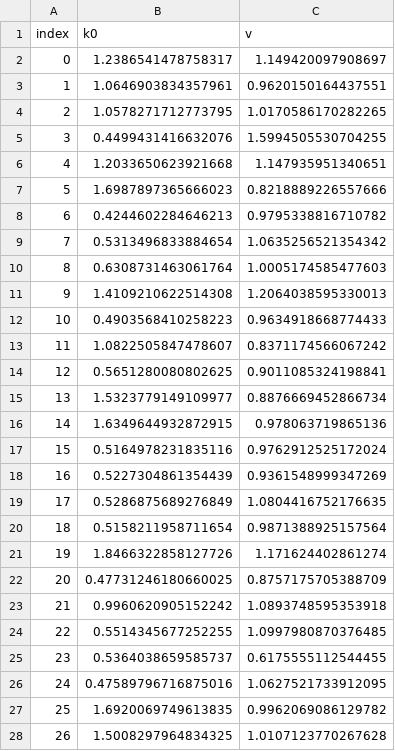
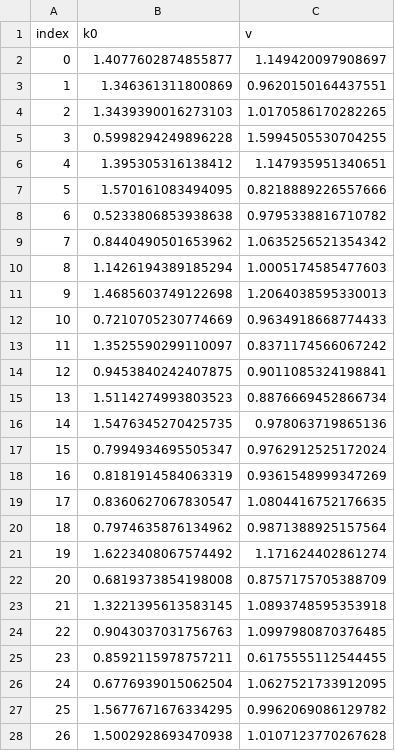
Before and after one commit to LAPKB/PMcore, a CSV file: examples/sde_paper/data/population.csv, drawn as a sheet; only a part is shown; the diff covers the shown part only.

```diff
--- a/examples/sde_paper/data/population.csv
+++ b/examples/sde_paper/data/population.csv
@@ -1,28 +1,28 @@
 index,k0,v
-0,1.2386541478758317,1.149420097908697
-1,1.0646903834357961,0.9620150164437551
-2,1.0578271712773795,1.0170586170282265
-3,0.4499431416632076,1.5994505530704255
-4,1.2033650623921668,1.147935951340651
-5,1.6987897365666023,0.8218889226557666
-6,0.4244602284646213,0.9795338816710782
-7,0.5313496833884654,1.0635256521354342
-8,0.6308731463061764,1.0005174585477603
-9,1.4109210622514308,1.2064038595330013
-10,0.4903568410258223,0.9634918668774433
-11,1.0822505847478607,0.8371174566067242
-12,0.5651280080802625,0.9011085324198841
-13,1.5323779149109977,0.8876669452866734
-14,1.6349644932872915,0.978063719865136
-15,0.5164978231835116,0.9762912525172024
-16,0.5227304861354439,0.9361548999347269
-17,0.5286875689276849,1.0804416752176635
-18,0.5158211958711654,0.9871388925157564
-19,1.8466322858127726,1.171624402861274
-20,0.47731246180660025,0.8757175705388709
-21,0.9960620905152242,1.0893748595353918
-22,0.5514345677252255,1.0997980870376485
-23,0.5364038659585737,0.6175555112544455
-24,0.47589796716875016,1.0627521733912095
-25,1.6920069749613835,0.9962069086129782
-26,1.5008297964834325,1.0107123770267628
+0,1.4077602874855877,1.149420097908697
+1,1.346361311800869,0.9620150164437551
+2,1.3439390016273103,1.0170586170282265
+3,0.5998294249896228,1.5994505530704255
+4,1.395305316138412,1.147935951340651
+5,1.570161083494095,0.8218889226557666
+6,0.5233806853938638,0.9795338816710782
+7,0.8440490501653962,1.0635256521354342
+8,1.1426194389185294,1.0005174585477603
+9,1.4685603749122698,1.2064038595330013
+10,0.7210705230774669,0.9634918668774433
+11,1.3525590299110097,0.8371174566067242
+12,0.9453840242407875,0.9011085324198841
+13,1.5114274993803523,0.8876669452866734
+14,1.5476345270425735,0.978063719865136
+15,0.7994934695505347,0.9762912525172024
+16,0.8181914584063319,0.9361548999347269
+17,0.8360627067830547,1.0804416752176635
+18,0.7974635876134962,0.9871388925157564
+19,1.6223408067574492,1.171624402861274
+20,0.6819373854198008,0.8757175705388709
+21,1.3221395613583145,1.0893748595353918
+22,0.9043037031756763,1.0997980870376485
+23,0.8592115978757211,0.6175555112544455
+24,0.6776939015062504,1.0627521733912095
+25,1.5677671676334295,0.9962069086129782
+26,1.5002928693470938,1.0107123770267628
```
Also changed, not shown: 73 edited cells elsewhere in this file, 33 other files.
